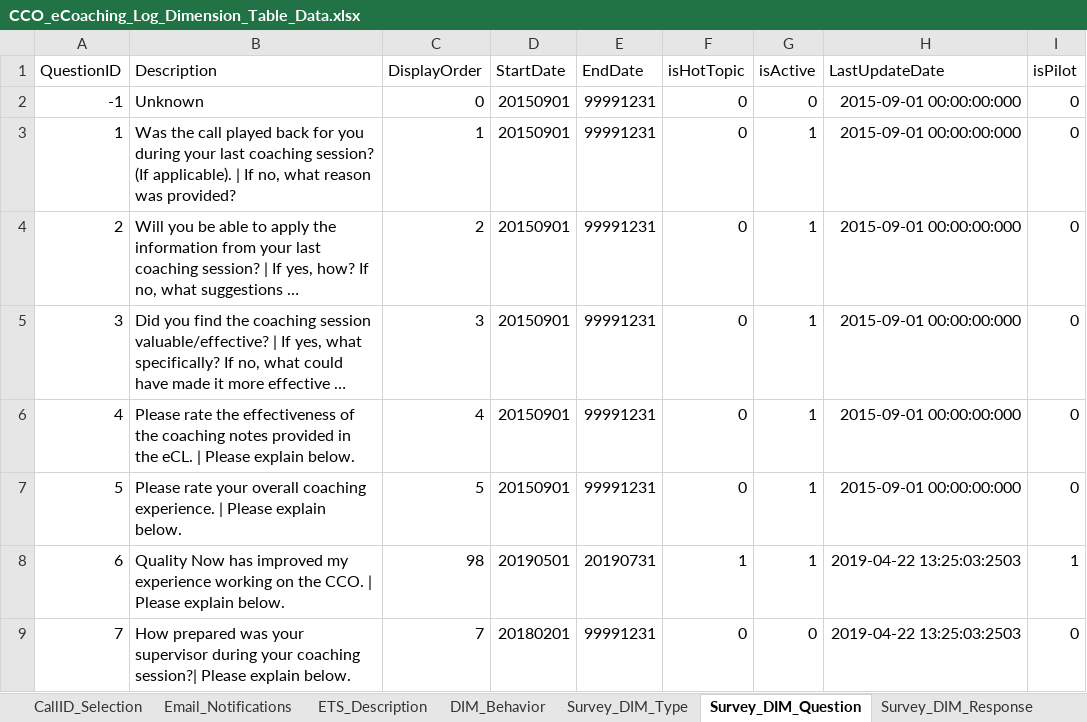
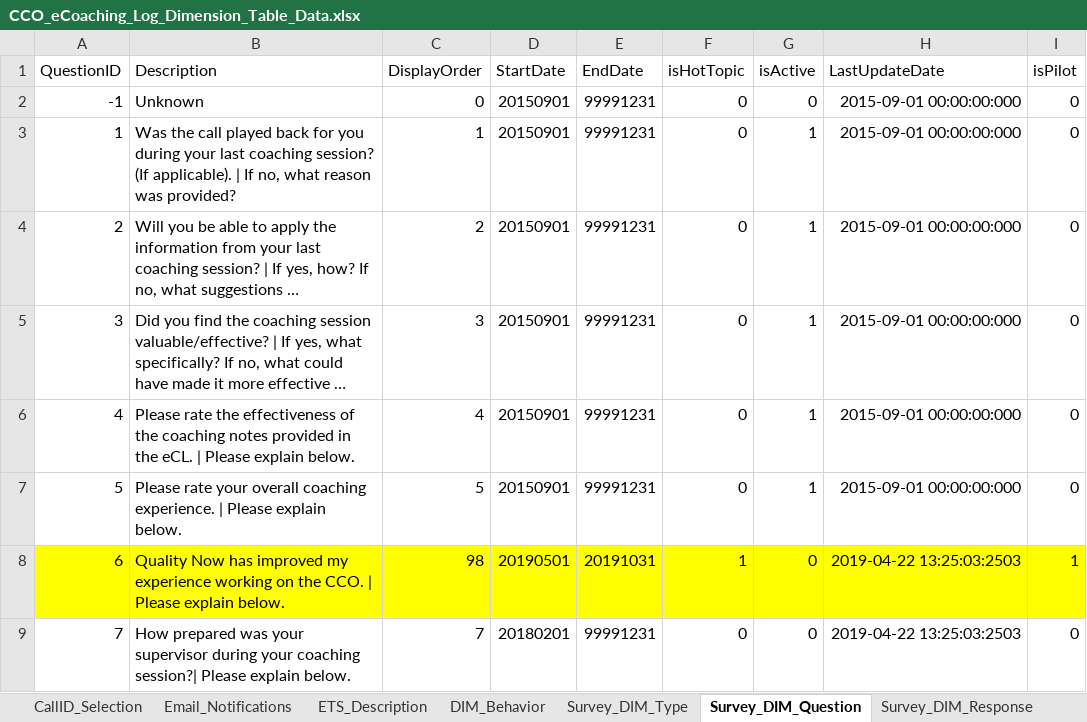
Before and after one commit to maximus-cco/eCoaching_V2_Bak, an Excel workbook: Design/DD/DB/CCO_eCoaching_Log_Dimension_Table_Data.xlsx, sheet Survey_DIM_Question, drawn as a sheet; long unchanged cells end in …; values as stored, in another font and other column widths than the file's, no borders; the diff names each change by its address in the sheet, - before the commit and + after, or states it on an @@ line.

Commit message:
TFS 15989 - change to London surveys
git-tfs-id: [https://tfs.omnicloud.local/tfs/cco%20program/]$/eCoaching_V2;C43932

```diff
--- a/Design/DD/DB/CCO_eCoaching_Log_Dimension_Table_Data.xlsx (sheet Survey_DIM_Question)
+++ b/Design/DD/DB/CCO_eCoaching_Log_Dimension_Table_Data.xlsx (sheet Survey_DIM_Question)
-A8:I8 fill: none
+A8:I8 fill: #FFFF00
-E8 (EndDate): 20190731
+E8 (EndDate): 20191031
-G8 (isActive): 1
+G8 (isActive): 0
```
Also changed, not shown: sheet Revision_History, sheet Survey_Sites, sheet UI_User_Role.
